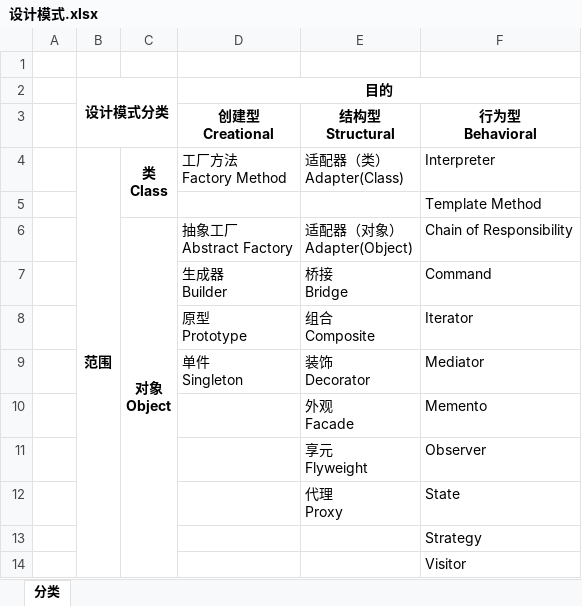
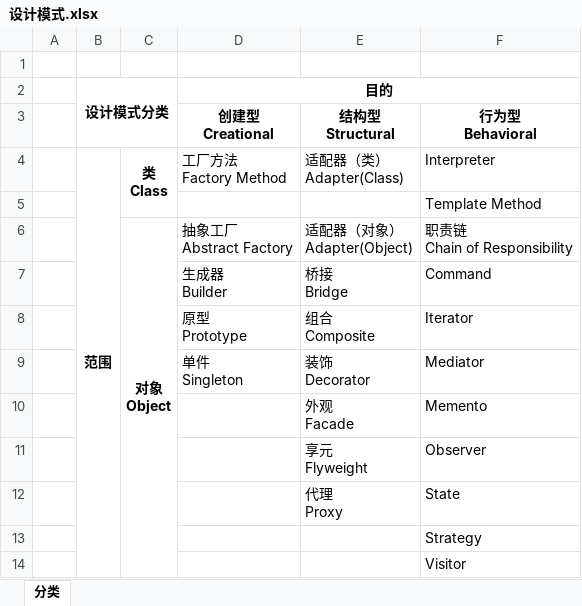
Before and after one commit to SunriseChen/DesignPatterns, an Excel workbook: 设计模式.xlsx, sheet 分类, drawn as a sheet; values as stored, in another font and other column widths than the file's, no borders; ↵ is a line break in a cell; the diff names each change by its address in the sheet, - before the commit and + after, or states it on an @@ line.

```diff
--- a/设计模式.xlsx (sheet 分类)
+++ b/设计模式.xlsx (sheet 分类)
-F6: Chain of Responsibility
+F6: 职责链 ↵ Chain of Responsibility
```
Also changed, not shown: 1 other file.
